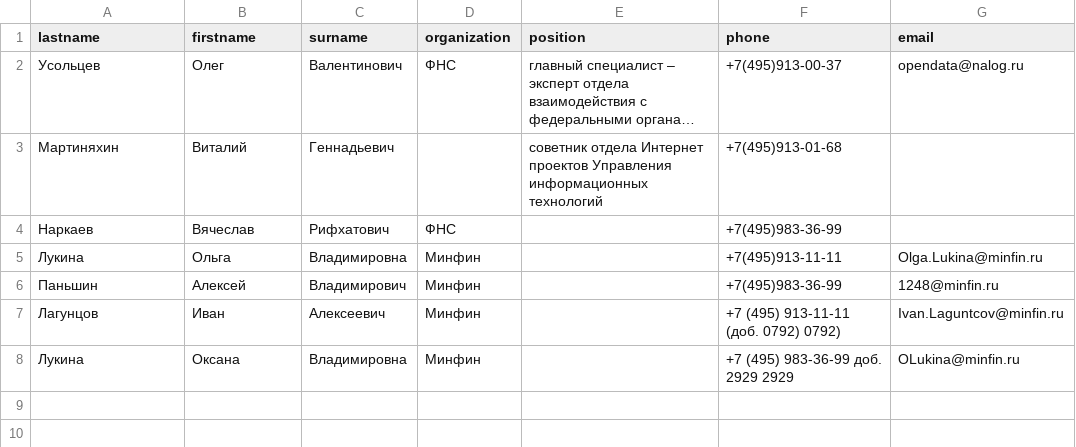
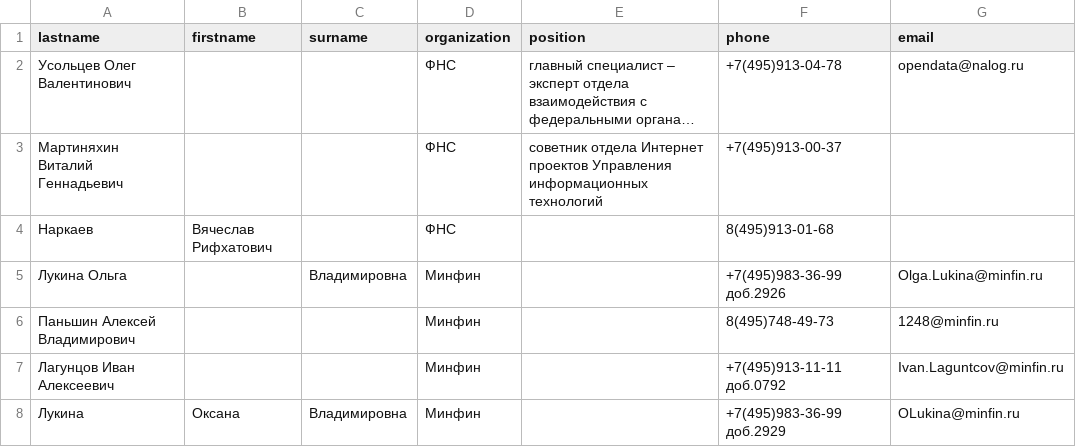
Before and after one commit to Cavairs/regulars, a CSV file: phonebook.csv, drawn as a sheet; long unchanged cells end in …; removed rows and columns are numbered as before the commit, all else as after; the diff names each change by its address in the sheet, - before the commit and + after, or states it on an @@ line.

```diff
--- a/phonebook.csv
+++ b/phonebook.csv
-A2 (lastname): Усольцев
+A2 (lastname): Усольцев Олег Валентинович
-B2 (firstname): Олег
+B2 (firstname): (empty)
-C2 (surname): Валентинович
+C2 (surname): (empty)
-F2 (phone): +7(495)913-00-37
+F2 (phone): +7(495)913-04-78
-row 3: Мартиняхин | Виталий | Геннадьевич |  | cоветник отдела Интернет проектов Управления информационных технологий | +7(495)913-01-68
+row 3: Мартиняхин Виталий Геннадьевич |  |  | ФНС | cоветник отдела Интернет проектов Управления информационных технологий | +7(495)913-00-37
-B4 (firstname): Вячеслав
+B4 (firstname): Вячеслав Рифхатович
-C4 (surname): Рифхатович
+C4 (surname): (empty)
-F4 (phone): +7(495)983-36-99
+F4 (phone): 8(495)913-01-68
-A5 (lastname): Лукина
+A5 (lastname): Лукина Ольга
-B5 (firstname): Ольга
+B5 (firstname): (empty)
-F5 (phone): +7(495)913-11-11
+F5 (phone): +7(495)983-36-99 доб.2926
-row 6: Паньшин | Алексей | Владимирович | Минфин |  | +7(495)983-36-99 | 1248@minfin.ru
-row 7: Лагунцов | Иван | Алексеевич | Минфин |  | +7 (495) 913-11-11 (доб. 0792) 0792) | Ivan.Laguntcov@minfin.ru
+row 6: Паньшин Алексей Владимирович |  |  | Минфин |  | 8(495)748-49-73 | 1248@minfin.ru
+row 7: Лагунцов Иван Алексеевич |  |  | Минфин |  | +7(495)913-11-11 доб.0792 | Ivan.Laguntcov@minfin.ru
-F8 (phone): +7 (495) 983-36-99 доб. 2929 2929
+F8 (phone): +7(495)983-36-99 доб.2929
```
Also changed, not shown: 1 other file.
